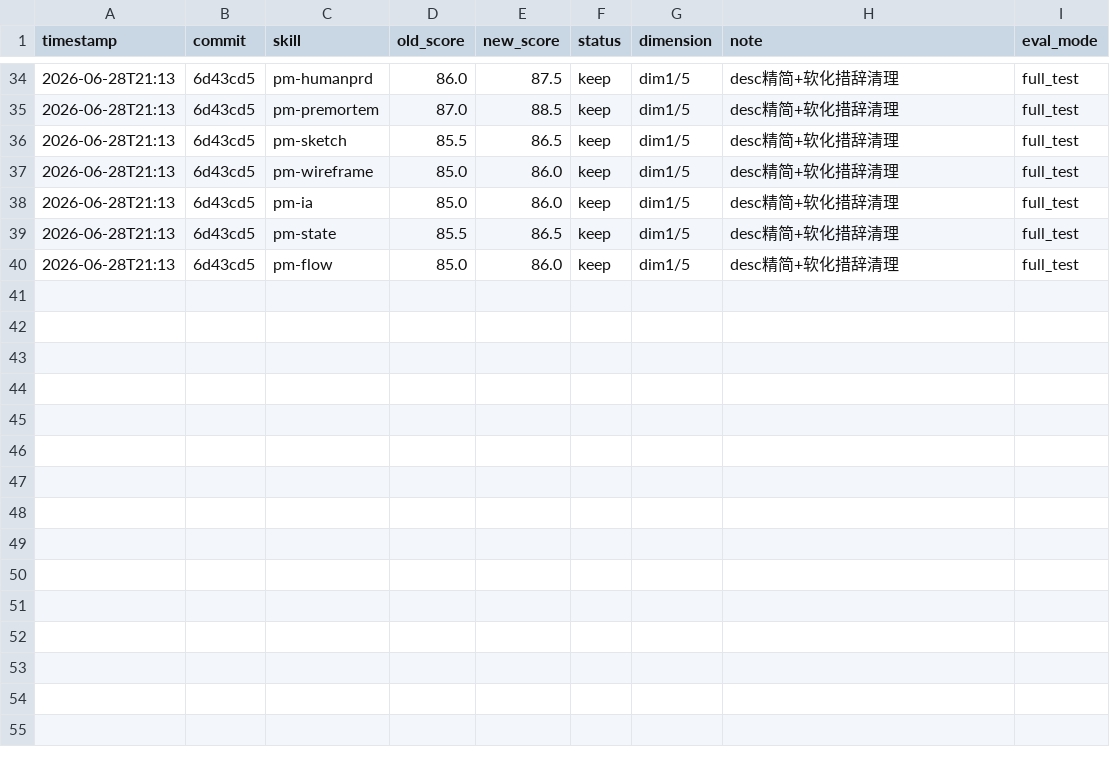
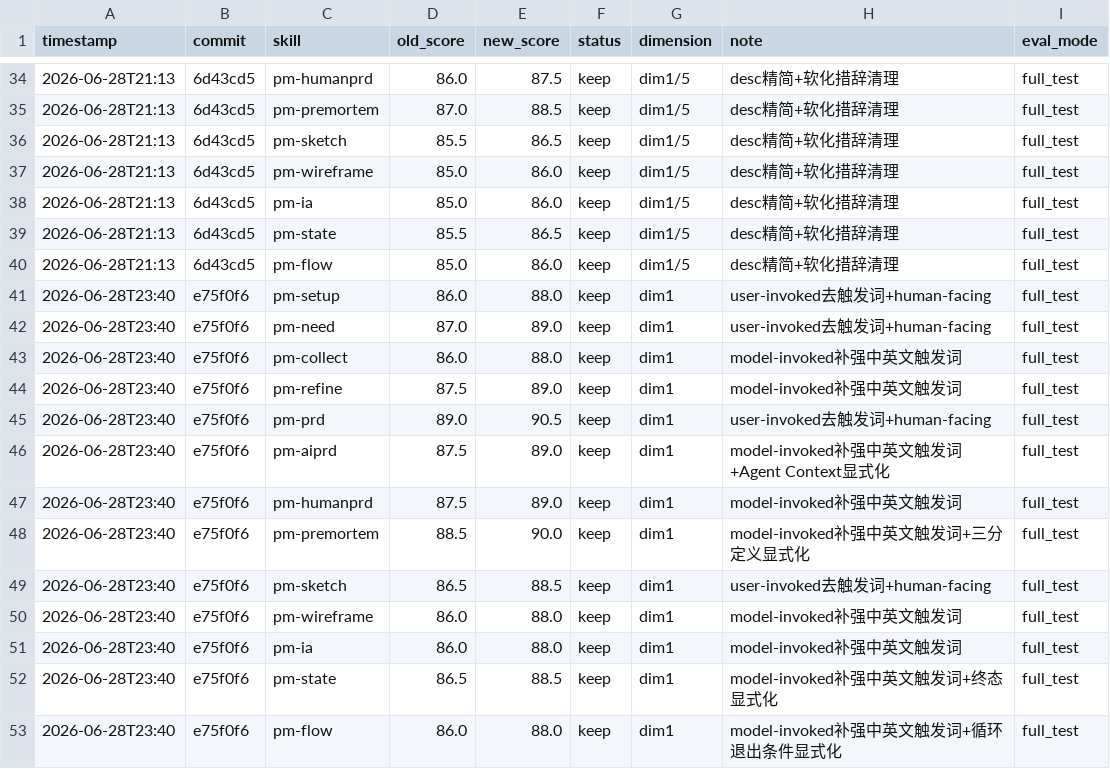
Before and after one commit to Wcof/PMSkill, a TSV file: .agents/skills/darwin-skill/results.tsv, drawn as a sheet; only a part is shown, gaps mark what is left out.

Commit message:
darwin Phase2: 记录 dim1 优化结果到 results.tsv（13 skill 平均 87.0→88.9）
Co-Authored-By: AtomCode (GLM-5.2) <noreply@atomgit.com>

```diff
--- a/.agents/skills/darwin-skill/results.tsv
+++ b/.agents/skills/darwin-skill/results.tsv
@@ -40 +40,14 @@ timestamp	commit	skill	old_score	new_score	status	dimension	note	eval_mode
 2026-06-28T21:13	6d43cd5	pm-flow	85.0	86.0	keep	dim1/5	desc精简+软化措辞清理	full_test
+2026-06-28T23:40	e75f0f6	pm-setup	86.0	88.0	keep	dim1	user-invoked去触发词+human-facing	full_test
+2026-06-28T23:40	e75f0f6	pm-need	87.0	89.0	keep	dim1	user-invoked去触发词+human-facing	full_test
+2026-06-28T23:40	e75f0f6	pm-collect	86.0	88.0	keep	dim1	model-invoked补强中英文触发词	full_test
+2026-06-28T23:40	e75f0f6	pm-refine	87.5	89.0	keep	dim1	model-invoked补强中英文触发词	full_test
+2026-06-28T23:40	e75f0f6	pm-prd	89.0	90.5	keep	dim1	user-invoked去触发词+human-facing	full_test
+2026-06-28T23:40	e75f0f6	pm-aiprd	87.5	89.0	keep	dim1	model-invoked补强中英文触发词+Agent Context显式化	full_test
+2026-06-28T23:40	e75f0f6	pm-humanprd	87.5	89.0	keep	dim1	model-invoked补强中英文触发词	full_test
+2026-06-28T23:40	e75f0f6	pm-premortem	88.5	90.0	keep	dim1	model-invoked补强中英文触发词+三分定义显式化	full_test
+2026-06-28T23:40	e75f0f6	pm-sketch	86.5	88.5	keep	dim1	user-invoked去触发词+human-facing	full_test
+2026-06-28T23:40	e75f0f6	pm-wireframe	86.0	88.0	keep	dim1	model-invoked补强中英文触发词	full_test
+2026-06-28T23:40	e75f0f6	pm-ia	86.0	88.0	keep	dim1	model-invoked补强中英文触发词	full_test
+2026-06-28T23:40	e75f0f6	pm-state	86.5	88.5	keep	dim1	model-invoked补强中英文触发词+终态显式化	full_test
+2026-06-28T23:40	e75f0f6	pm-flow	86.0	88.0	keep	dim1	model-invoked补强中英文触发词+循环退出条件显式化	full_test
```
